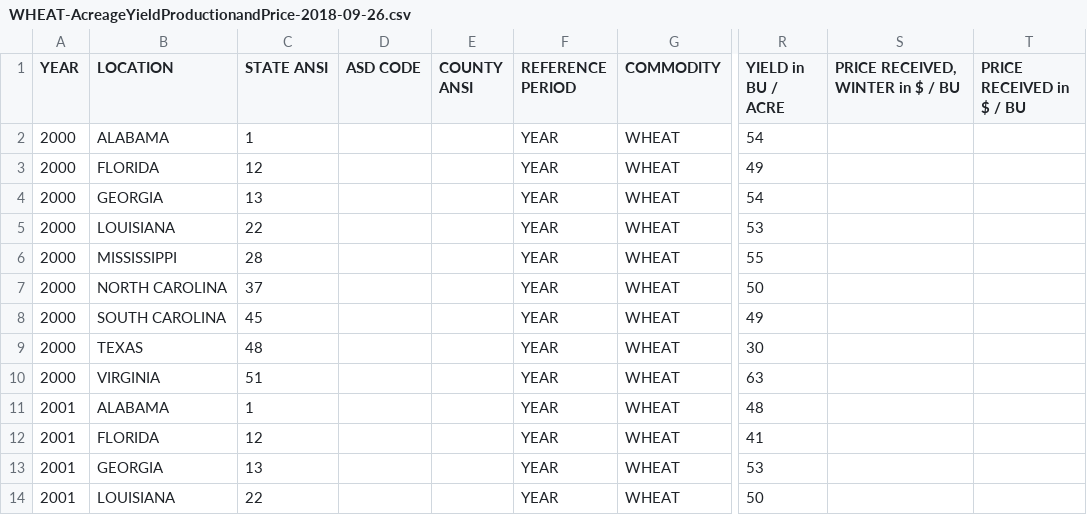
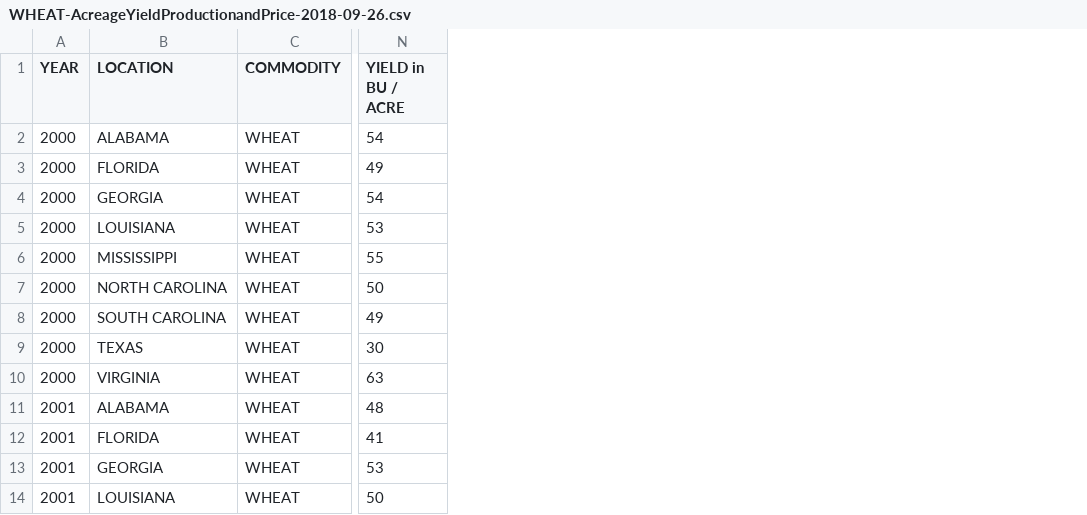
Before and after one commit to mtoquinn/BigData-Fall-2018, a CSV file: Data Sources/Crops/Wheat/WHEAT-AcreageYieldProductionandPrice-2018-09-26.csv, drawn as a sheet; only a part is shown, gaps mark what is left out; the diff names each change by its address in the sheet, - before the commit and + after, or states it on an @@ line.

Commit message:
Add files via upload

```diff
--- a/Data Sources/Crops/Wheat/WHEAT-AcreageYieldProductionandPrice-2018-09-26.csv
+++ b/Data Sources/Crops/Wheat/WHEAT-AcreageYieldProductionandPrice-2018-09-26.csv
-column C (STATE ANSI), rows 2-14: 1 | 12 | 13 | 22 | 28 | 37 | 45 | 48 | 51 | 1 | 12 | 13 | 22
-column D (ASD CODE), empty
-column E (COUNTY ANSI), empty
-column F (REFERENCE PERIOD), rows 2-14: all YEAR
-column S (PRICE RECEIVED, WINTER in $ / BU), empty
-column T (PRICE RECEIVED in $ / BU), empty
```
